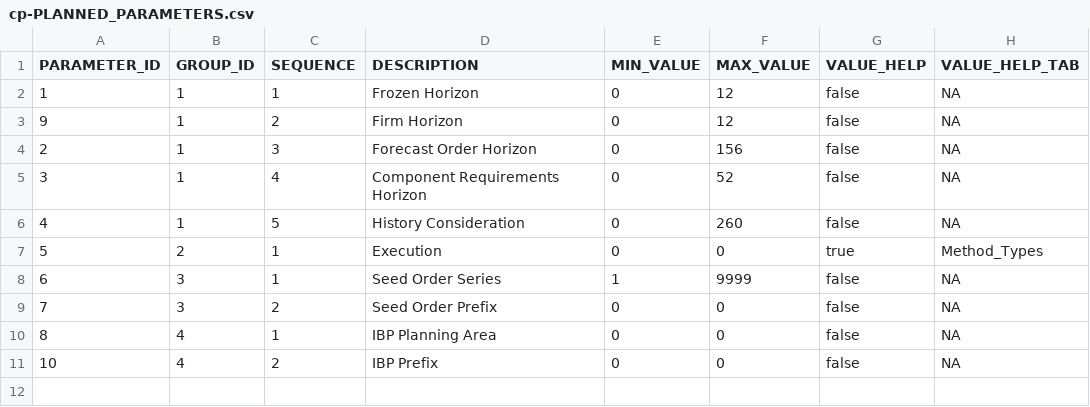
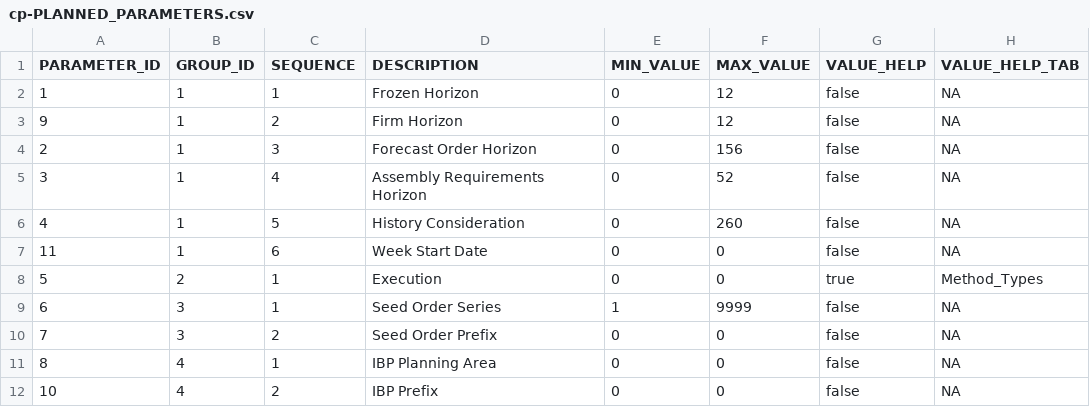
Before and after one commit to sbpgit/VCPTMSApp, a CSV file: db/data/cp-PLANNED_PARAMETERS.csv, drawn as a sheet.

```diff
--- a/db/data/cp-PLANNED_PARAMETERS.csv
+++ b/db/data/cp-PLANNED_PARAMETERS.csv
@@ -4,4 +4,5 @@ PARAMETER_ID;GROUP_ID;SEQUENCE;DESCRIPTION;MIN_VALUE;MAX_VALUE;VALUE_HELP;VALUE_
 2;1;3;Forecast Order Horizon;0;156;false;NA
-3;1;4;Component Requirements Horizon;0;52;false;NA
+3;1;4;Assembly Requirements Horizon;0;52;false;NA
 4;1;5;History Consideration;0;260;false;NA
+11;1;6;Week Start Date;0;0;false;NA
 5;2;1;Execution;0;0;true;Method_Types
```
Also changed, not shown: 11 other files.
